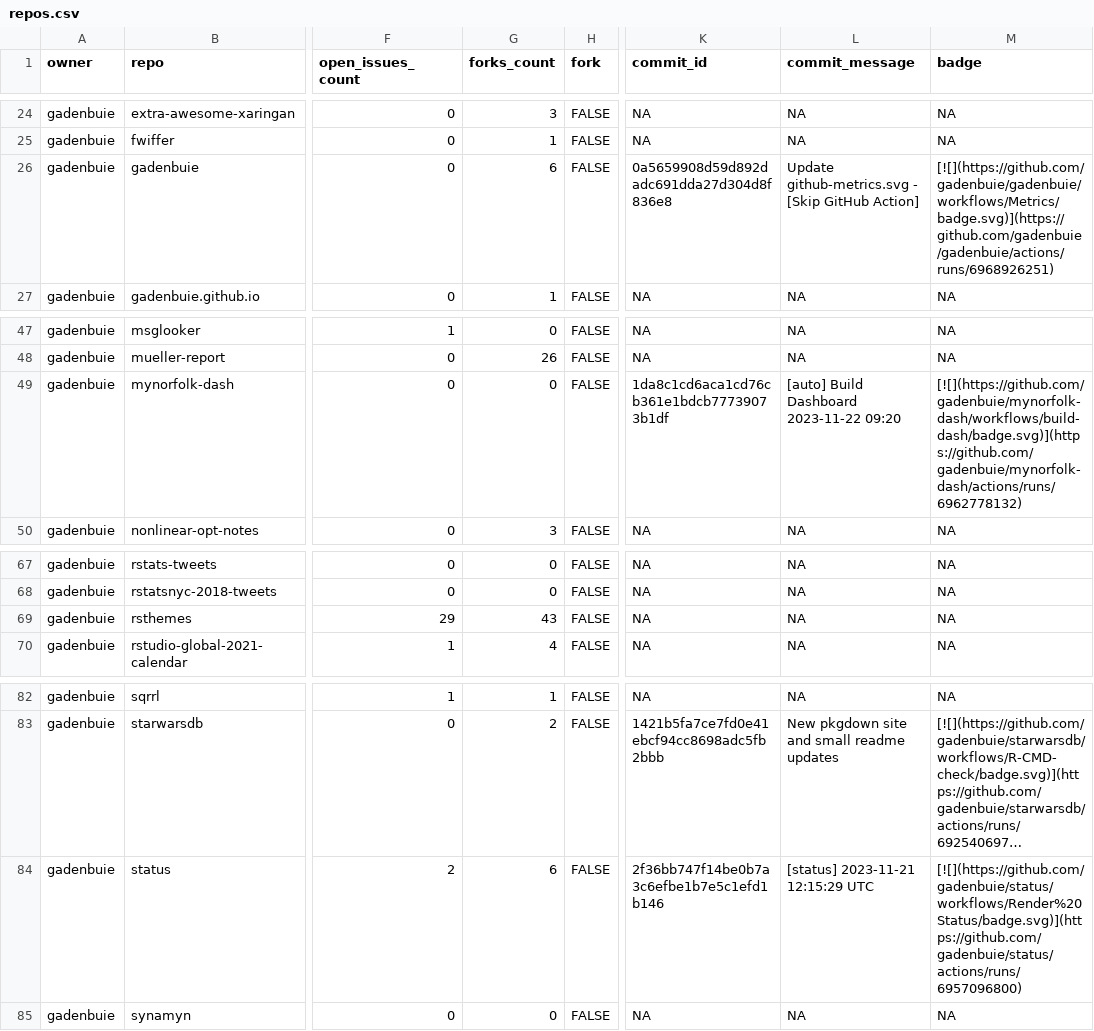
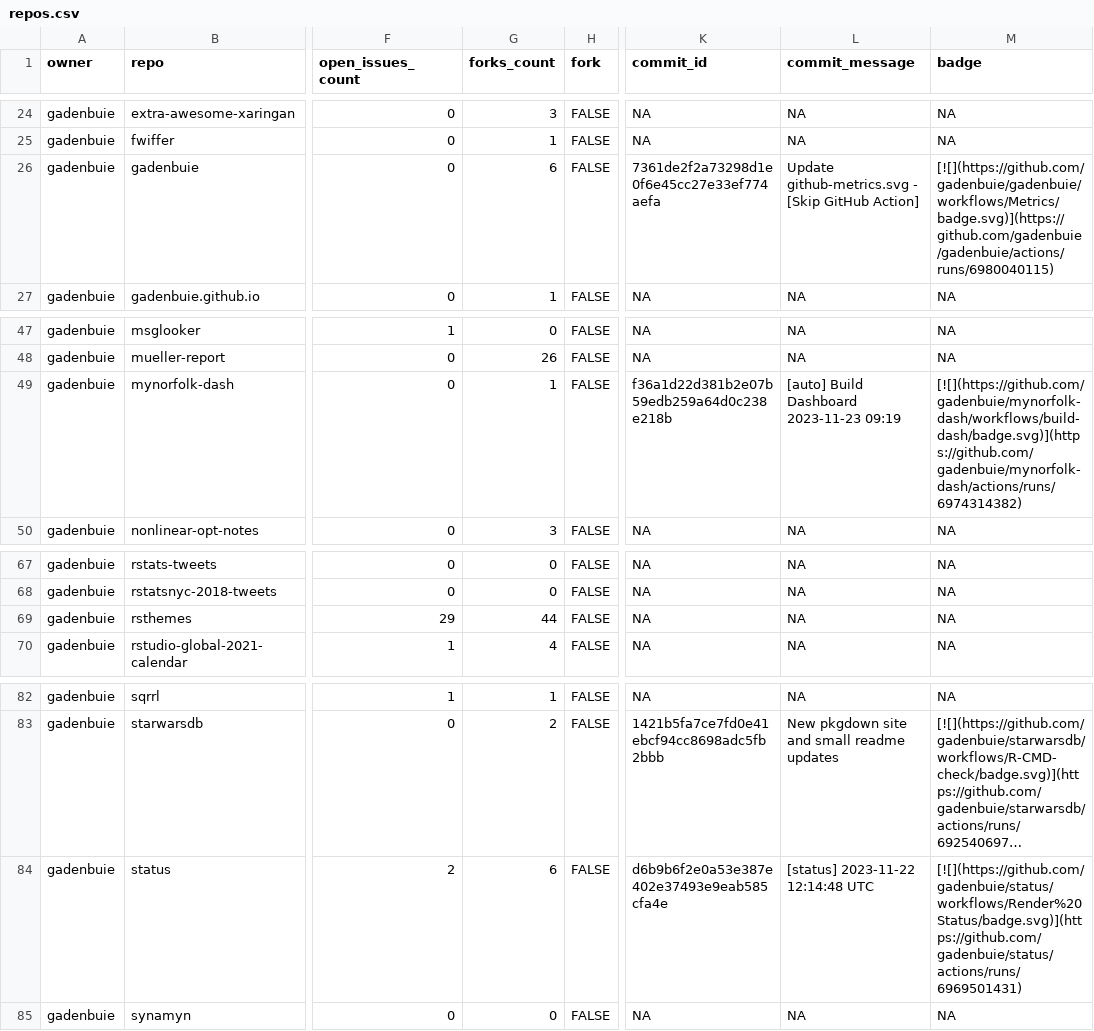
Before and after one commit to jimbrig/status, a CSV file: repos.csv, drawn as a sheet; only a part is shown, gaps mark what is left out; long unchanged cells end in …; the diff names each change by its address in the sheet, - before the commit and + after, or states it on an @@ line.

```diff
--- a/repos.csv
+++ b/repos.csv
-K26 (commit_id): 0a5659908d59d892dadc691dda27d304d8f836e8
+K26 (commit_id): 7361de2f2a73298d1e0f6e45cc27e33ef774aefa
-M26 (badge): [![](https://github.com/gadenbuie/gadenbuie/workflows/Metrics/badge.svg)](https://github.com/gadenbuie/gadenbuie/actions/runs/6968926251)
+M26 (badge): [![](https://github.com/gadenbuie/gadenbuie/workflows/Metrics/badge.svg)](https://github.com/gadenbuie/gadenbuie/actions/runs/6980040115)
-G49 (forks_count): 0
+G49 (forks_count): 1
-K49 (commit_id): 1da8c1cd6aca1cd76cb361e1bdcb77739073b1df
+K49 (commit_id): f36a1d22d381b2e07b59edb259a64d0c238e218b
-L49 (commit_message): [auto] Build Dashboard 2023-11-22 09:20
+L49 (commit_message): [auto] Build Dashboard 2023-11-23 09:19
-M49 (badge): [![](https://github.com/gadenbuie/mynorfolk-dash/workflows/build-dash/badge.svg)](https://github.com/gadenbuie/mynorfolk-dash/actions/runs/6962778132)
+M49 (badge): [![](https://github.com/gadenbuie/mynorfolk-dash/workflows/build-dash/badge.svg)](https://github.com/gadenbuie/mynorfolk-dash/actions/runs/6974314382)
-G69 (forks_count): 43
+G69 (forks_count): 44
-K84 (commit_id): 2f36bb747f14be0b7a3c6efbe1b7e5c1efd1b146
+K84 (commit_id): d6b9b6f2e0a53e387e402e37493e9eab585cfa4e
-L84 (commit_message): [status] 2023-11-21 12:15:29 UTC
+L84 (commit_message): [status] 2023-11-22 12:14:48 UTC
-M84 (badge): [![](https://github.com/gadenbuie/status/workflows/Render%20Status/badge.svg)](https://github.com/gadenbuie/status/actions/runs/6957096800)
+M84 (badge): [![](https://github.com/gadenbuie/status/workflows/Render%20Status/badge.svg)](https://github.com/gadenbuie/status/actions/runs/6969501431)
```
Also changed, not shown: 2 other files.
